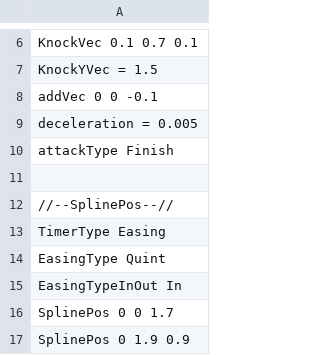
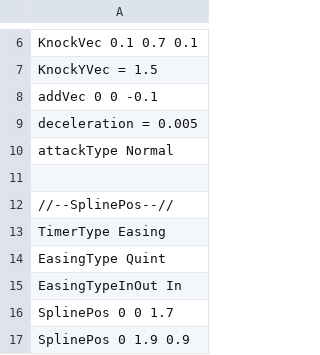
Before and after one commit to Rion1127/63GameProject, a CSV file: application/Resources/Attack/AttackInfo/FinishBreak.csv, drawn as a sheet; only a part is shown, gaps mark what is left out.

```diff
--- a/application/Resources/Attack/AttackInfo/FinishBreak.csv
+++ b/application/Resources/Attack/AttackInfo/FinishBreak.csv
@@ -9,3 +9,3 @@ addVec 0 0 -0.1
 deceleration = 0.005
-attackType Finish
+attackType Normal
 
```
Also changed, not shown: 11 other files.
